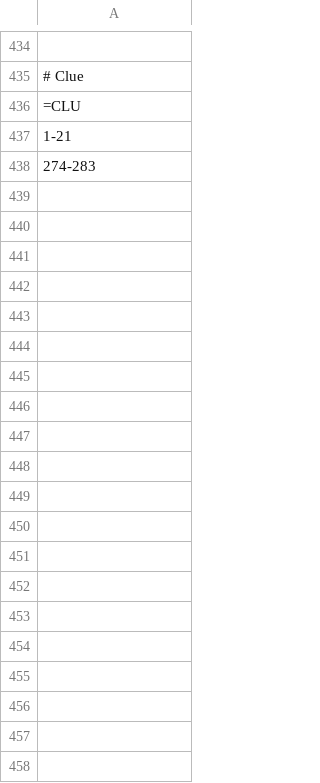
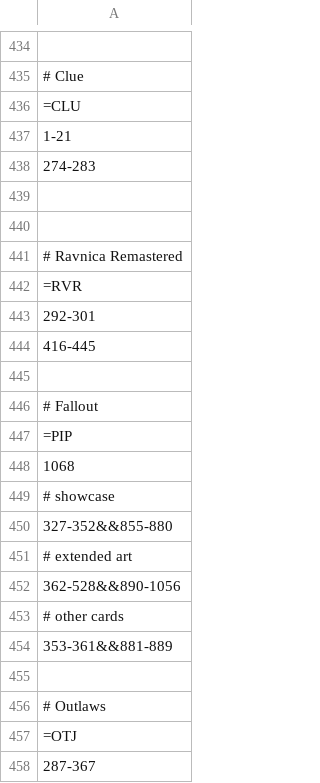
Before and after one commit to dbcopas/enfolderer, a CSV file: ALT_ARTS.csv, drawn as a sheet; only a part is shown, gaps mark what is left out; the diff covers the shown part only.

```diff
--- a/ALT_ARTS.csv
+++ b/ALT_ARTS.csv
@@ -438 +438,21 @@
 274-283
+
+
+# Ravnica Remastered
+=RVR
+292-301
+416-445
+
+# Fallout
+=PIP
+1068
+# showcase
+327-352&&855-880
+# extended art
+362-528&&890-1056
+# other cards
+353-361&&881-889
+
+# Outlaws
+=OTJ
+287-367
```
Also changed, not shown: 179 added rows, 1 removed row and 7 edited cells elsewhere in this file, 1 other file.
